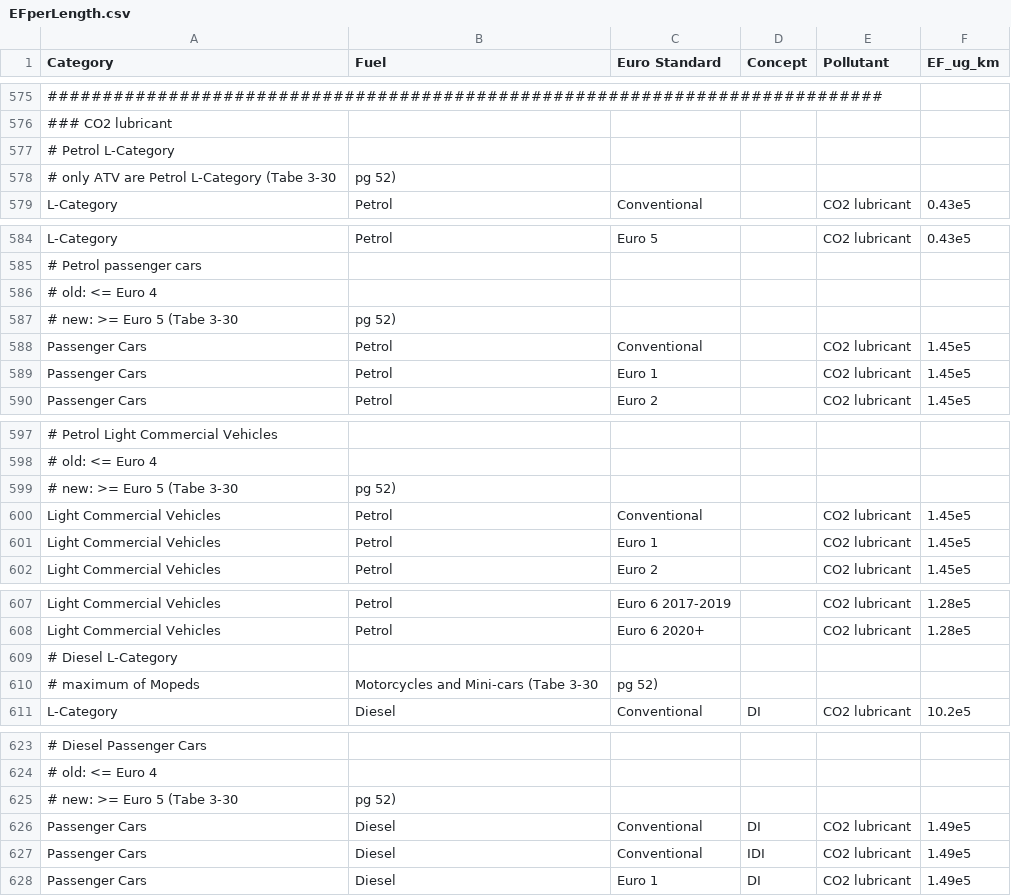
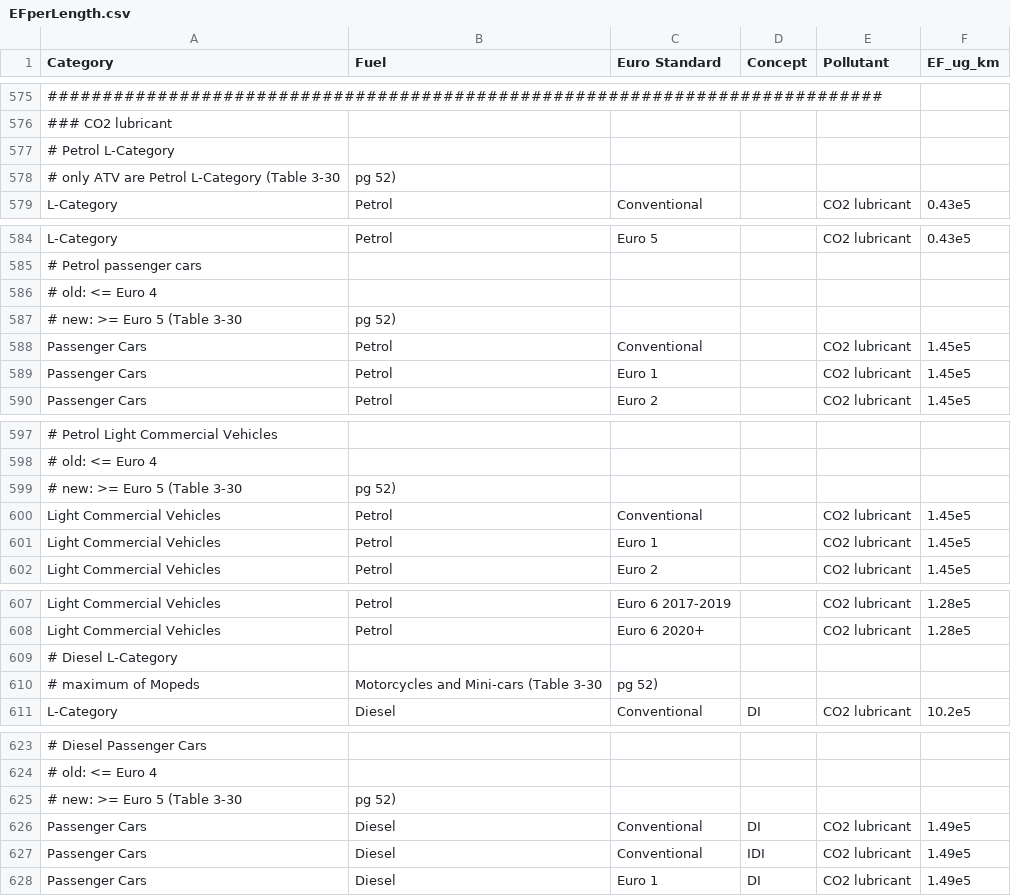
Before and after one commit to AlexCaseiro1979/EFcalculatoR, a CSV file: EFperLength.csv, drawn as a sheet; only a part is shown, gaps mark what is left out; the diff covers the shown part only; the diff names each change by its address in the sheet, - before the commit and + after, or states it on an @@ line.

Commit message:
v0.95

```diff
--- a/EFperLength.csv
+++ b/EFperLength.csv
-A578 (Category): # only ATV are Petrol L-Category (Tabe 3-30
+A578 (Category): # only ATV are Petrol L-Category (Table 3-30
-A587 (Category): # new: >= Euro 5 (Tabe 3-30
+A587 (Category): # new: >= Euro 5 (Table 3-30
-A599 (Category): # new: >= Euro 5 (Tabe 3-30
+A599 (Category): # new: >= Euro 5 (Table 3-30
-B610 (Fuel): Motorcycles and Mini-cars (Tabe 3-30
+B610 (Fuel): Motorcycles and Mini-cars (Table 3-30
-A625 (Category): # new: >= Euro 5 (Tabe 3-30
+A625 (Category): # new: >= Euro 5 (Table 3-30
```
Also changed, not shown: 1 edited cell elsewhere in this file.
